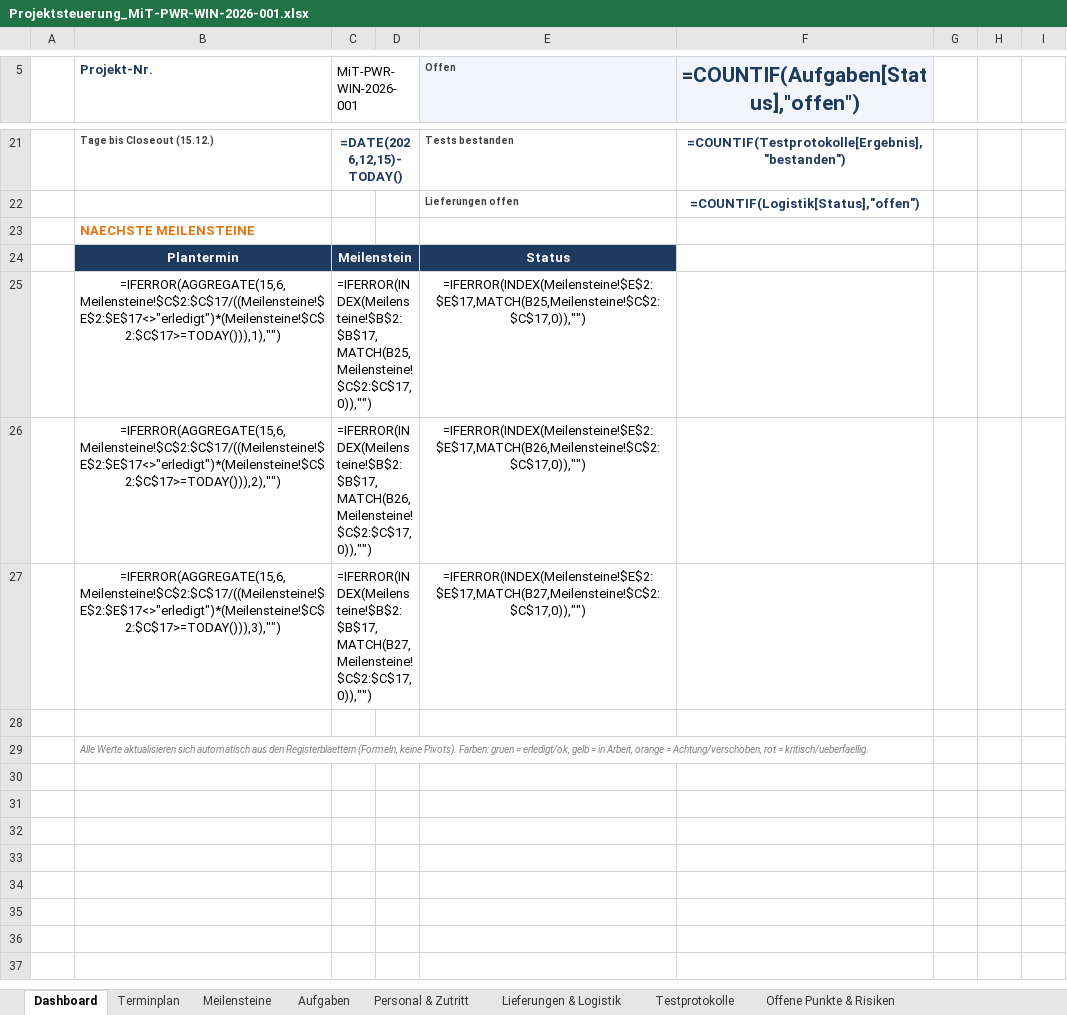
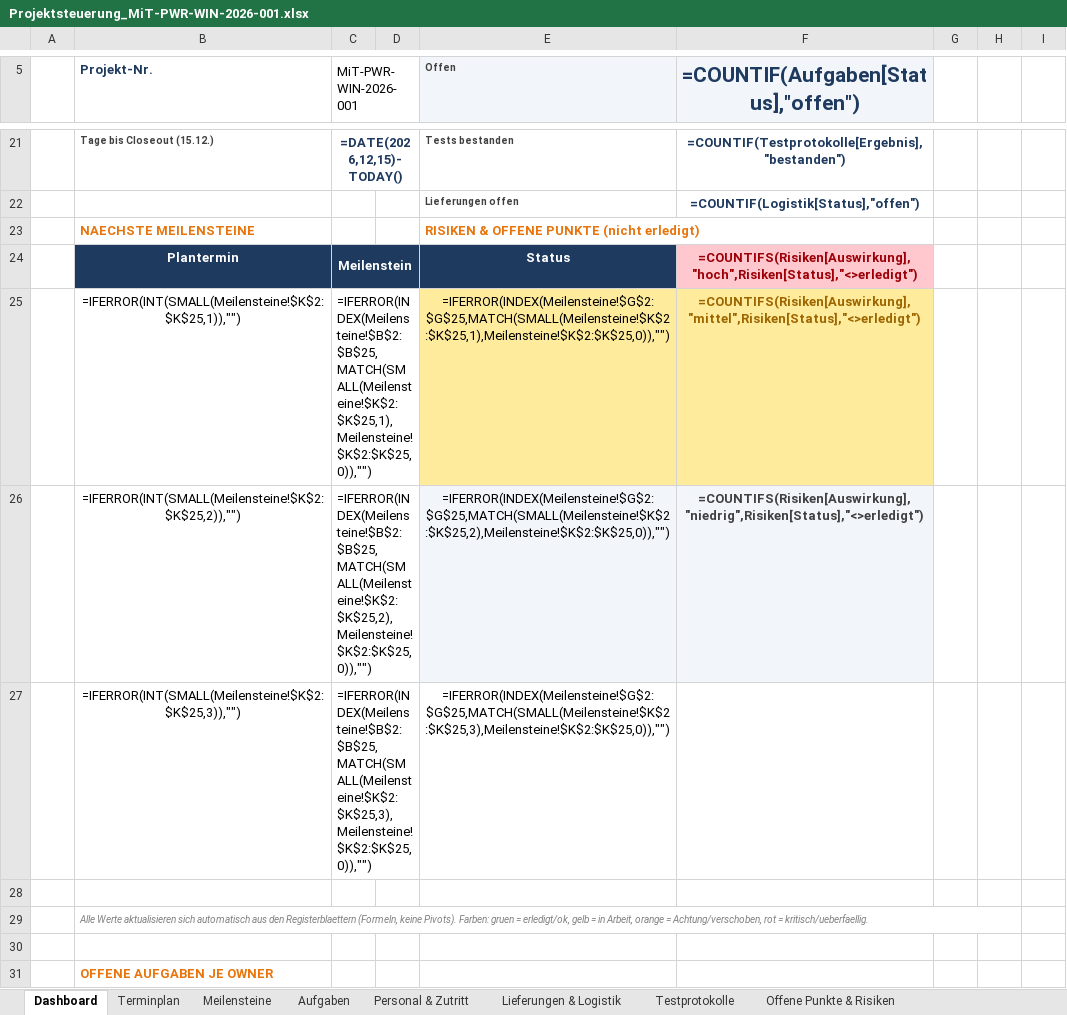
Before and after one commit to Ghostburaq/Burak, an Excel workbook: Projektsteuerung_MiT-PWR-WIN-2026-001.xlsx, sheet Dashboard, drawn as a sheet; only a part is shown, gaps mark what is left out; values as stored, in another font and other column widths than the file's, no borders; formulas without a stored value are shown as written; charts and pictures and conditional formats not drawn; removed rows and columns are numbered as before the commit, all else as after; the diff covers the shown part only; the diff names each change by its address in the sheet, - before the commit and + after, or states it on an @@ line.

```diff
--- a/Projektsteuerung_MiT-PWR-WIN-2026-001.xlsx (sheet Dashboard)
+++ b/Projektsteuerung_MiT-PWR-WIN-2026-001.xlsx (sheet Dashboard)
-E23 (Offen): (empty)
+E23 (Offen): RISIKEN & OFFENE PUNKTE (nicht erledigt)
-F24: (empty)
+F24: =COUNTIFS(Risiken[Auswirkung],"hoch",Risiken[Status],"<>erledigt")
-F24 fill: none
+F24 fill: #FFC7CE
-row 25:  | =IFERROR(AGGREGATE(15,6,Meilensteine!$C$2:$C$17/((Meilensteine!$E$2:$E$17<>"erledigt")*(Meilensteine!$C$2:$C$17>=TODAY())),1),"") | =IFERROR(INDEX(Meilensteine!$B$2:$B$17,MATCH(B25,Meilensteine!$C$2:$C$17,0)),"") |  | =IFERROR(INDEX(Meilensteine!$E$2:$E$17,MATCH(B25,Meilensteine!$C$2:$C$17,0)),"")
-row 26:  | =IFERROR(AGGREGATE(15,6,Meilensteine!$C$2:$C$17/((Meilensteine!$E$2:$E$17<>"erledigt")*(Meilensteine!$C$2:$C$17>=TODAY())),2),"") | =IFERROR(INDEX(Meilensteine!$B$2:$B$17,MATCH(B26,Meilensteine!$C$2:$C$17,0)),"") |  | =IFERROR(INDEX(Meilensteine!$E$2:$E$17,MATCH(B26,Meilensteine!$C$2:$C$17,0)),"")
-row 27:  | =IFERROR(AGGREGATE(15,6,Meilensteine!$C$2:$C$17/((Meilensteine!$E$2:$E$17<>"erledigt")*(Meilensteine!$C$2:$C$17>=TODAY())),3),"") | =IFERROR(INDEX(Meilensteine!$B$2:$B$17,MATCH(B27,Meilensteine!$C$2:$C$17,0)),"") |  | =IFERROR(INDEX(Meilensteine!$E$2:$E$17,MATCH(B27,Meilensteine!$C$2:$C$17,0)),"")
+row 25:  | =IFERROR(INT(SMALL(Meilensteine!$K$2:$K$25,1)),"") | =IFERROR(INDEX(Meilensteine!$B$2:$B$25,MATCH(SMALL(Meilensteine!$K$2:$K$25,1),Meilensteine!$K$2:$K$25,0)),"") |  | =IFERROR(INDEX(Meilensteine!$G$2:$G$25,MATCH(SMALL(Meilensteine!$K$2:$K$25,1),Meilensteine!$K$2:$K$25,0)),"") | =COUNTIFS(Risiken[Auswirkung],"mittel",Risiken[Status],"<>erledigt")
+row 26:  | =IFERROR(INT(SMALL(Meilensteine!$K$2:$K$25,2)),"") | =IFERROR(INDEX(Meilensteine!$B$2:$B$25,MATCH(SMALL(Meilensteine!$K$2:$K$25,2),Meilensteine!$K$2:$K$25,0)),"") |  | =IFERROR(INDEX(Meilensteine!$G$2:$G$25,MATCH(SMALL(Meilensteine!$K$2:$K$25,2),Meilensteine!$K$2:$K$25,0)),"") | =COUNTIFS(Risiken[Auswirkung],"niedrig",Risiken[Status],"<>erledigt")
+row 27:  | =IFERROR(INT(SMALL(Meilensteine!$K$2:$K$25,3)),"") | =IFERROR(INDEX(Meilensteine!$B$2:$B$25,MATCH(SMALL(Meilensteine!$K$2:$K$25,3),Meilensteine!$K$2:$K$25,0)),"") |  | =IFERROR(INDEX(Meilensteine!$G$2:$G$25,MATCH(SMALL(Meilensteine!$K$2:$K$25,3),Meilensteine!$K$2:$K$25,0)),"")
-B29:F29 merged
+B29:H29 merged
+row 30: (empty)
+row 31:  | OFFENE AUFGABEN JE OWNER
```
Also changed, not shown: 11 added rows, 2 edited cells and merged cells elsewhere in this sheet, sheet Terminplan, sheet Meilensteine, sheet Aufgaben, sheet Aenderungslog, sheet Testprotokolle, sheet Lieferungen & Logistik, hidden cells, charts or pictures, 1 other file.
